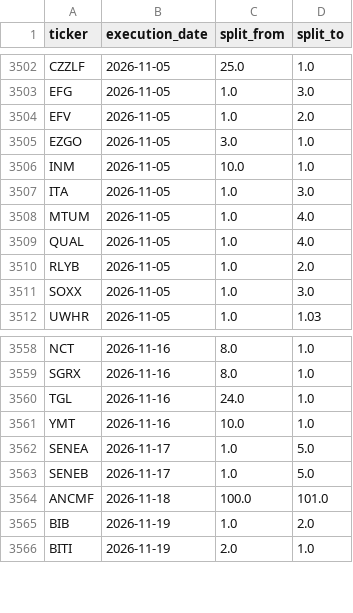
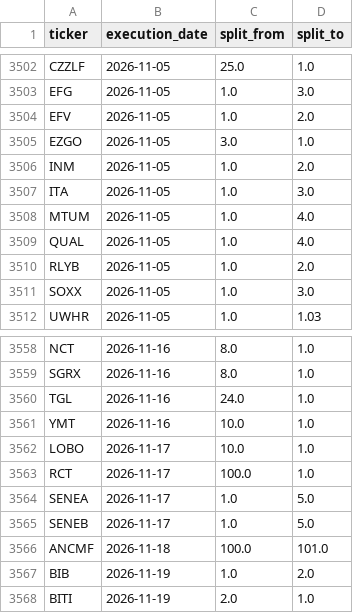
Before and after one commit to az123-stack/breadth-monitor, a CSV file: data/splits.csv, drawn as a sheet; only a part is shown, gaps mark what is left out.

```diff
--- a/data/splits.csv
+++ b/data/splits.csv
@@ -3505,3 +3505,3 @@ EFV,2026-11-05,1.0,2.0
 EZGO,2026-11-05,3.0,1.0
-INM,2026-11-05,10.0,1.0
+INM,2026-11-05,1.0,2.0
 ITA,2026-11-05,1.0,3.0
@@ -3561,2 +3561,4 @@ TGL,2026-11-16,24.0,1.0
 YMT,2026-11-16,10.0,1.0
+LOBO,2026-11-17,10.0,1.0
+RCT,2026-11-17,100.0,1.0
 SENEA,2026-11-17,1.0,5.0
```
Also changed, not shown: data/breadth.csv, data/finra_daily.csv, 6 other files.
